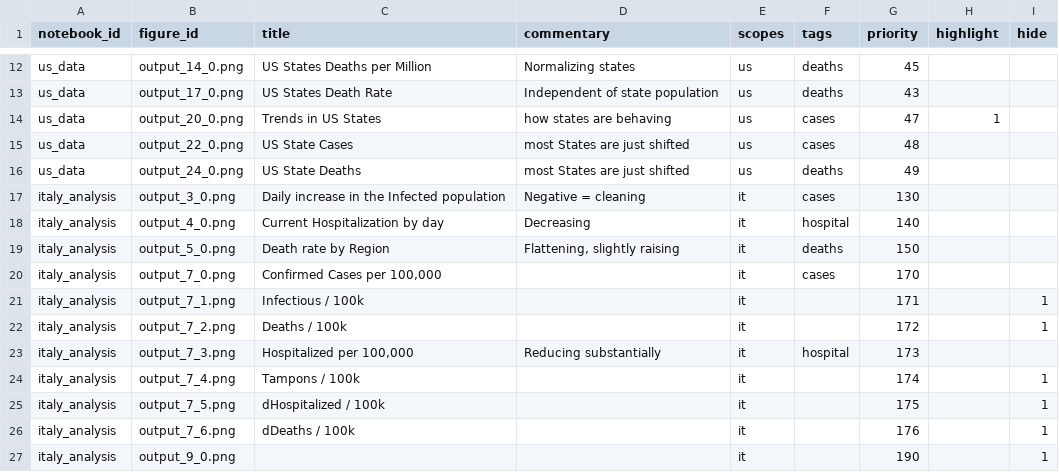
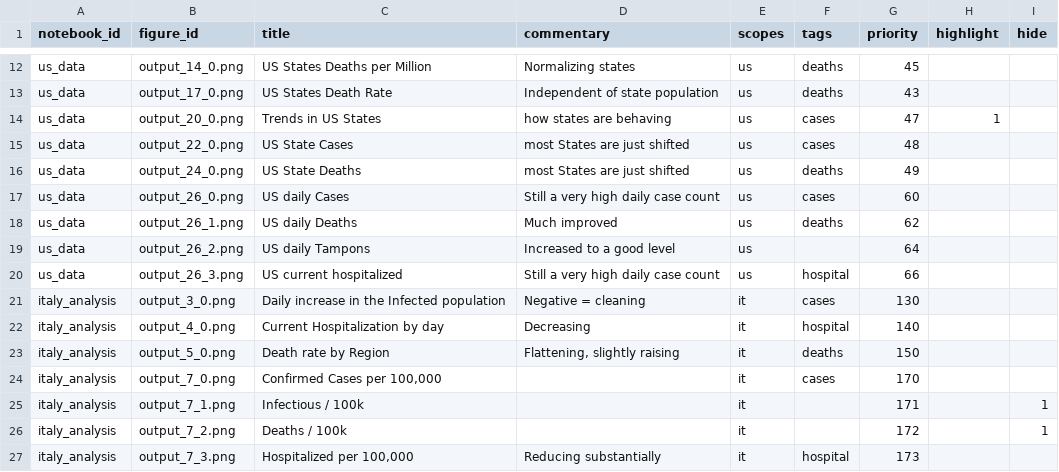
Before and after one commit to Covid-Analytics/covidanalytics.org, a CSV file: website/backend-converter/meta-figures.csv, drawn as a sheet; only a part is shown, gaps mark what is left out; the shorter side is filled out with more unchanged rows.

```diff
--- a/website/backend-converter/meta-figures.csv
+++ b/website/backend-converter/meta-figures.csv
@@ -16,2 +16,6 @@ us_data,output_22_0.png,US State Cases,most States are just shifted,us,cases,48,
 us_data,output_24_0.png,US State Deaths,most States are just shifted,us,deaths,49,,
+us_data,output_26_0.png,US daily Cases,Still a very high daily case count,us,cases,60,,
+us_data,output_26_1.png,US daily Deaths,Much improved,us,deaths,62,,
+us_data,output_26_2.png,US daily Tampons,Increased to a good level,us,,64,,
+us_data,output_26_3.png,US current hospitalized,Still a very high daily case count,us,hospital,66,,
 italy_analysis,output_3_0.png,Daily increase in the Infected population,Negative = cleaning,it,cases,130,,
```
Also changed, not shown: 1 other file.
